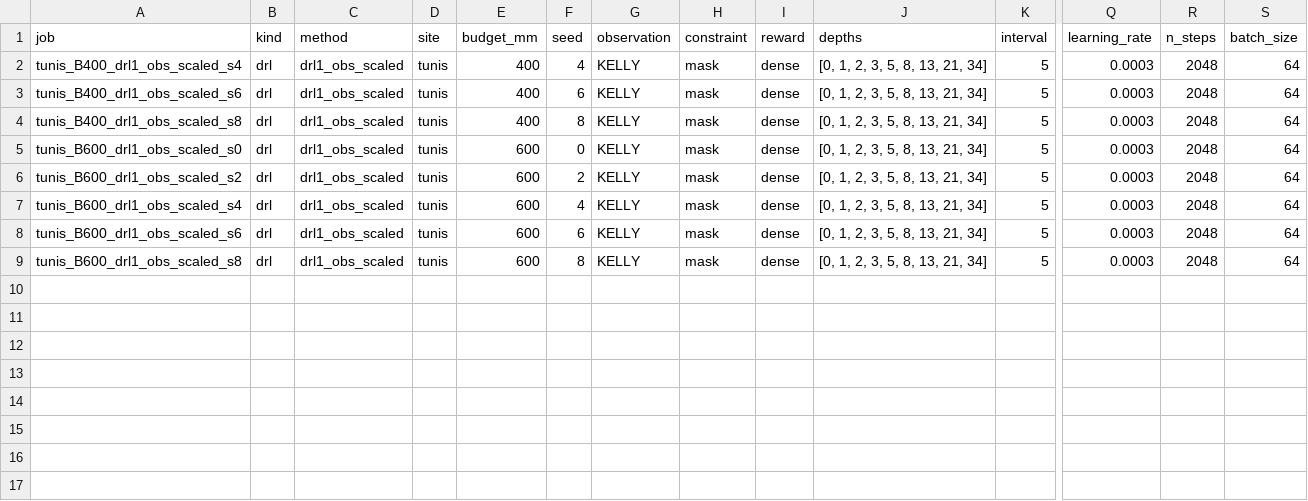
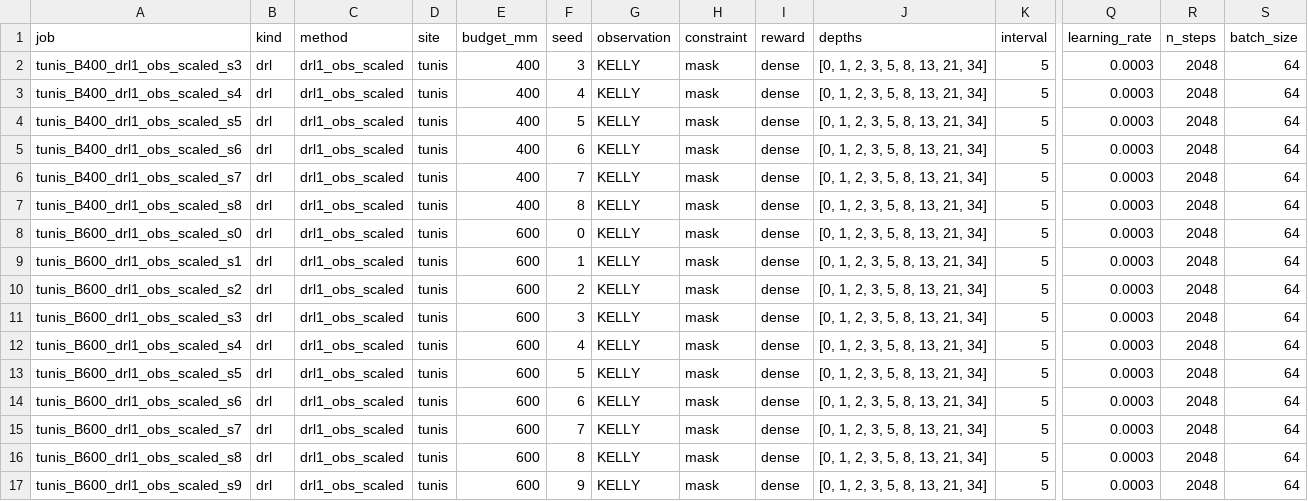
Before and after one commit to jbkze/agwat2026-dit-rl, a CSV file: results/obs_scaled/hyperparameters.csv, drawn as a sheet; only a part is shown, gaps mark what is left out; rows hold the shown columns only; the diff names each change by its address in the sheet, - before the commit and + after, or states it on an @@ line.

Commit message:
Results: obs scaled, part 2 of 2

```diff
--- a/results/obs_scaled/hyperparameters.csv
+++ b/results/obs_scaled/hyperparameters.csv
+row 2: tunis_B400_drl1_obs_scaled_s3 | drl | drl1_obs_scaled | tunis | 400 | 3 | KELLY | mask | dense | [0, 1, 2, 3, 5, 8, 13, 21, 34] | 5 | 0.0003 | 2048 | 64
+row 4: tunis_B400_drl1_obs_scaled_s5 | drl | drl1_obs_scaled | tunis | 400 | 5 | KELLY | mask | dense | [0, 1, 2, 3, 5, 8, 13, 21, 34] | 5 | 0.0003 | 2048 | 64
+row 6: tunis_B400_drl1_obs_scaled_s7 | drl | drl1_obs_scaled | tunis | 400 | 7 | KELLY | mask | dense | [0, 1, 2, 3, 5, 8, 13, 21, 34] | 5 | 0.0003 | 2048 | 64
+row 9: tunis_B600_drl1_obs_scaled_s1 | drl | drl1_obs_scaled | tunis | 600 | 1 | KELLY | mask | dense | [0, 1, 2, 3, 5, 8, 13, 21, 34] | 5 | 0.0003 | 2048 | 64
+row 11: tunis_B600_drl1_obs_scaled_s3 | drl | drl1_obs_scaled | tunis | 600 | 3 | KELLY | mask | dense | [0, 1, 2, 3, 5, 8, 13, 21, 34] | 5 | 0.0003 | 2048 | 64
+row 13: tunis_B600_drl1_obs_scaled_s5 | drl | drl1_obs_scaled | tunis | 600 | 5 | KELLY | mask | dense | [0, 1, 2, 3, 5, 8, 13, 21, 34] | 5 | 0.0003 | 2048 | 64
+row 15: tunis_B600_drl1_obs_scaled_s7 | drl | drl1_obs_scaled | tunis | 600 | 7 | KELLY | mask | dense | [0, 1, 2, 3, 5, 8, 13, 21, 34] | 5 | 0.0003 | 2048 | 64
+row 17: tunis_B600_drl1_obs_scaled_s9 | drl | drl1_obs_scaled | tunis | 600 | 9 | KELLY | mask | dense | [0, 1, 2, 3, 5, 8, 13, 21, 34] | 5 | 0.0003 | 2048 | 64
```
Also changed, not shown: reports/tables/progress.csv, reports/tables/sensitivity.csv, 11 other files.
